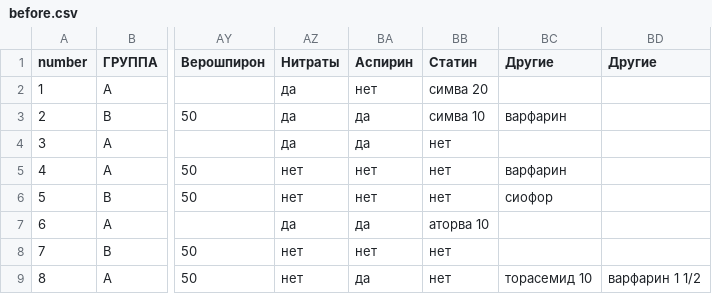
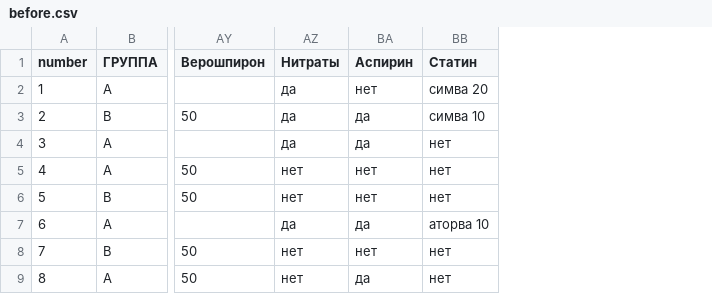
Before and after one commit to dienyaaa/significant-difference, a CSV file: before.csv, drawn as a sheet; only a part is shown, gaps mark what is left out; the diff names each change by its address in the sheet, - before the commit and + after, or states it on an @@ line.

Commit message:
Add files via upload

```diff
--- a/before.csv
+++ b/before.csv
-column BC (Другие), rows 3-9: варфарин |  | варфарин | сиофор |  |  | торасемид 10
-column BD (Другие), row 9: варфарин 1 1/2
```
